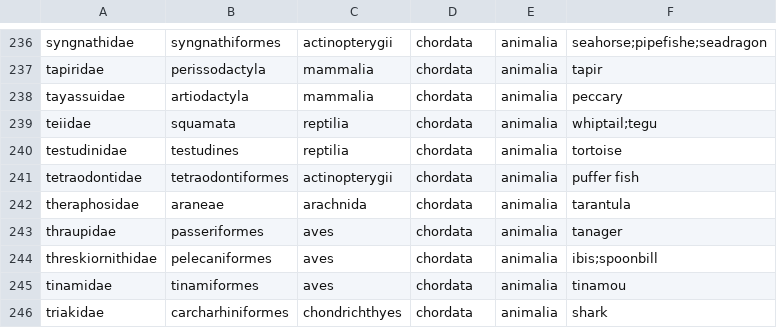
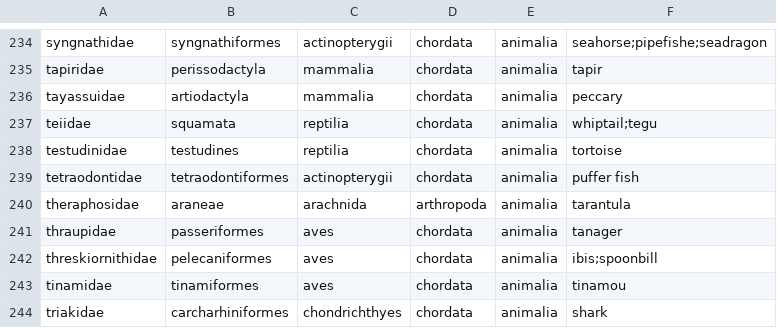
Before and after one commit to akeenan2/paradigm, a CSV file: db/classification.csv, drawn as a sheet; only a part is shown, gaps mark what is left out; the diff covers the shown part only.

```diff
--- a/db/classification.csv
+++ b/db/classification.csv
@@ -241,3 +239,3 @@ testudinidae,testudines,reptilia,chordata,animalia,tortoise
 tetraodontidae,tetraodontiformes,actinopterygii,chordata,animalia,puffer fish
-theraphosidae,araneae,arachnida,chordata,animalia,tarantula
+theraphosidae,araneae,arachnida,arthropoda,animalia,tarantula
 thraupidae,passeriformes,aves,chordata,animalia,tanager
```
Also changed, not shown: 2 removed rows, 1 moved row and 4 edited cells elsewhere in this file, db/species.csv, 13 other files.
